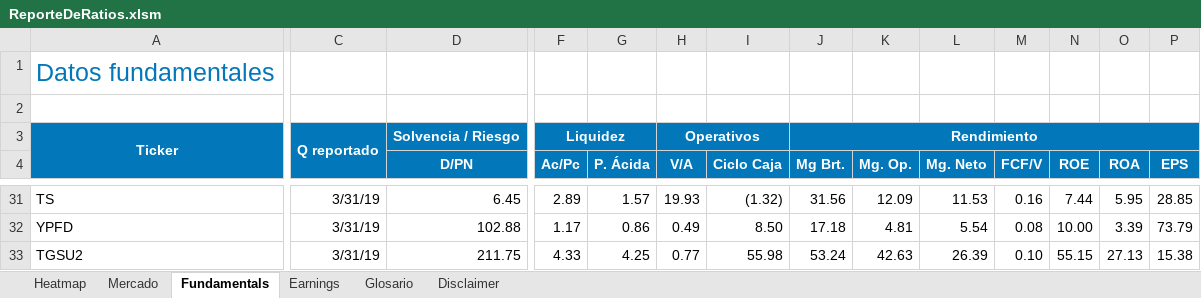
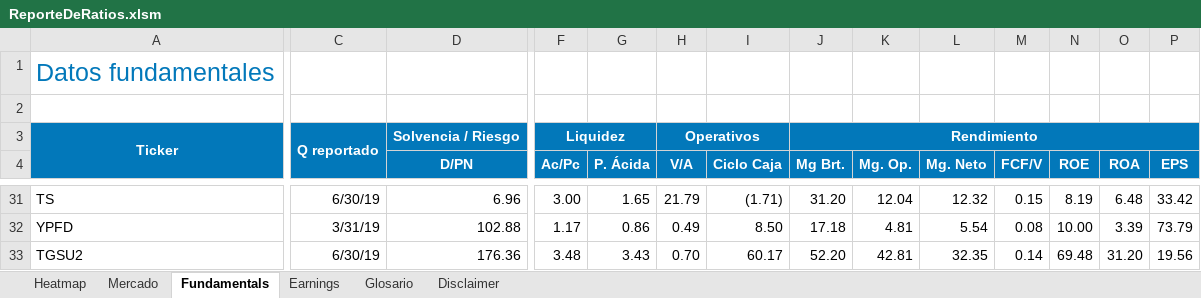
Before and after one commit to invertironlineargentina/APISamples, an Excel workbook: excel/ReporteDeRatios.xlsm, sheet Fundamentals, drawn as a sheet; only a part is shown, gaps mark what is left out; values as stored, in another font and other column widths than the file's, no borders; the diff covers the shown part only; the diff names each change by its address in the sheet, - before the commit and + after, or states it on an @@ line.

```diff
--- a/excel/ReporteDeRatios.xlsm (sheet Fundamentals)
+++ b/excel/ReporteDeRatios.xlsm (sheet Fundamentals)
-C31: 3/31/19
+C31: 6/30/19
-D31 (D/PN): 6.45
+D31 (D/PN): 6.96
-F31 (Ac/Pc): 2.89
+F31 (Ac/Pc): 3.00
-G31 (P. Ácida): 1.57
+G31 (P. Ácida): 1.65
-H31 (V/A): 19.93
+H31 (V/A): 21.79
-I31 (Ciclo Caja): (1.32)
+I31 (Ciclo Caja): (1.71)
-J31 (Mg Brt.): 31.56
+J31 (Mg Brt.): 31.20
-K31 (Mg. Op.): 12.09
+K31 (Mg. Op.): 12.04
-L31 (Mg. Neto): 11.53
+L31 (Mg. Neto): 12.32
-M31 (FCF/V): 0.16
+M31 (FCF/V): 0.15
-N31 (ROE): 7.44
+N31 (ROE): 8.19
-O31 (ROA): 5.95
+O31 (ROA): 6.48
-P31 (EPS): 28.85
+P31 (EPS): 33.42
-C33: 3/31/19
+C33: 6/30/19
-D33 (D/PN): 211.75
+D33 (D/PN): 176.36
-F33 (Ac/Pc): 4.33
+F33 (Ac/Pc): 3.48
-G33 (P. Ácida): 4.25
+G33 (P. Ácida): 3.43
-H33 (V/A): 0.77
+H33 (V/A): 0.70
-I33 (Ciclo Caja): 55.98
+I33 (Ciclo Caja): 60.17
-J33 (Mg Brt.): 53.24
+J33 (Mg Brt.): 52.20
-K33 (Mg. Op.): 42.63
+K33 (Mg. Op.): 42.81
-L33 (Mg. Neto): 26.39
+L33 (Mg. Neto): 32.35
-M33 (FCF/V): 0.10
+M33 (FCF/V): 0.14
-N33 (ROE): 55.15
+N33 (ROE): 69.48
-O33 (ROA): 27.13
+O33 (ROA): 31.20
-P33 (EPS): 15.38
+P33 (EPS): 19.56
```
Also changed, not shown: 12 added rows, 12 removed rows and 298 edited cells elsewhere in this sheet, sheet Mercado, sheet Earnings, sheet Heatmap, sheet Glosario, sheet Disclaimer, hidden cells, charts or pictures.
